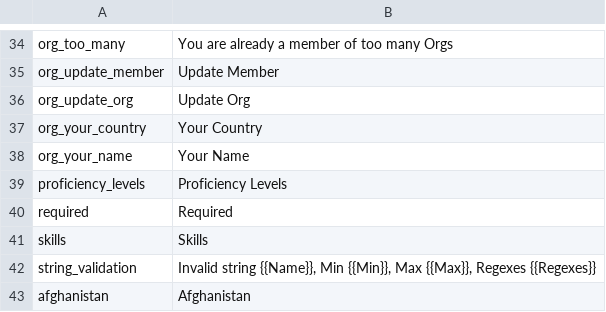
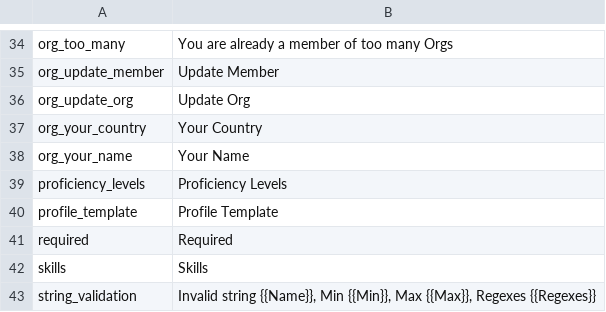
Before and after one commit to 0xor1/maple, a CSV file: Maple.I18n/strings.csv, drawn as a sheet; only a part is shown, gaps mark what is left out; the shorter side is filled out with more unchanged rows.

Commit message:
start on profile template

```diff
--- a/Maple.I18n/strings.csv
+++ b/Maple.I18n/strings.csv
@@ -45,2 +45,3 @@ org_your_name,Your Name
 proficiency_levels,Proficiency Levels
+profile_template,Profile Template
 required,Required
```
Also changed, not shown: 4 other files.
